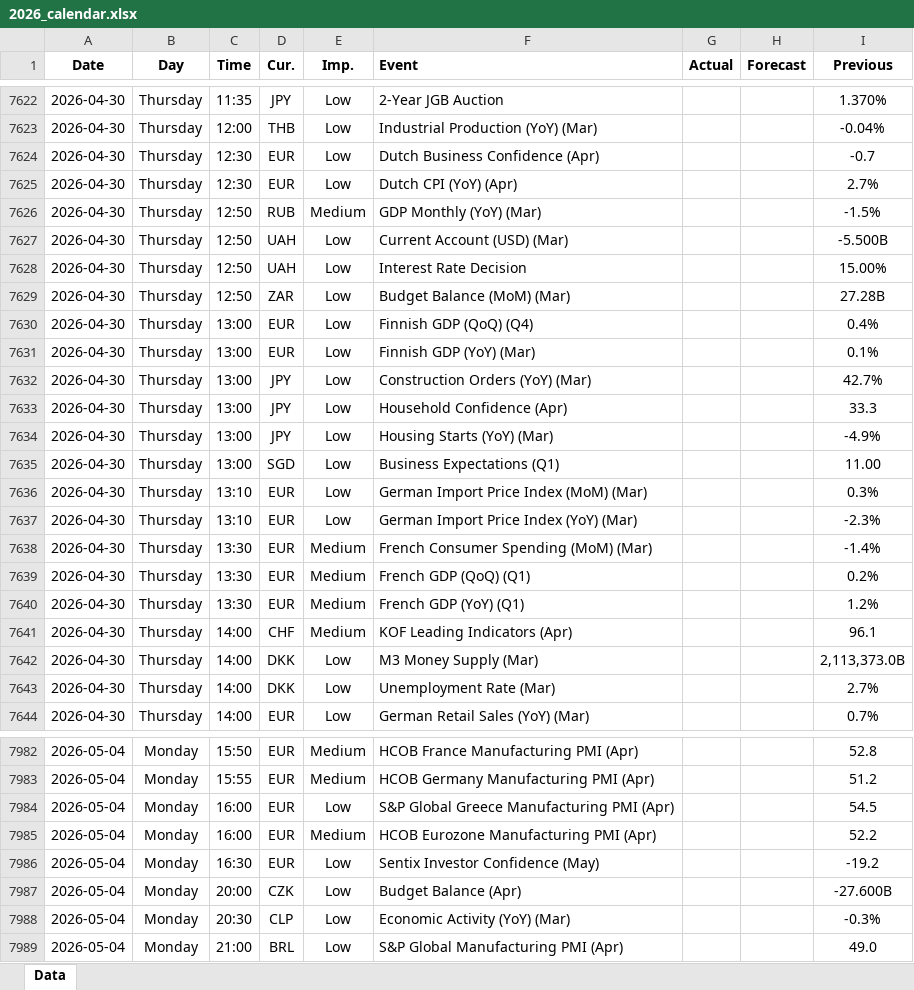
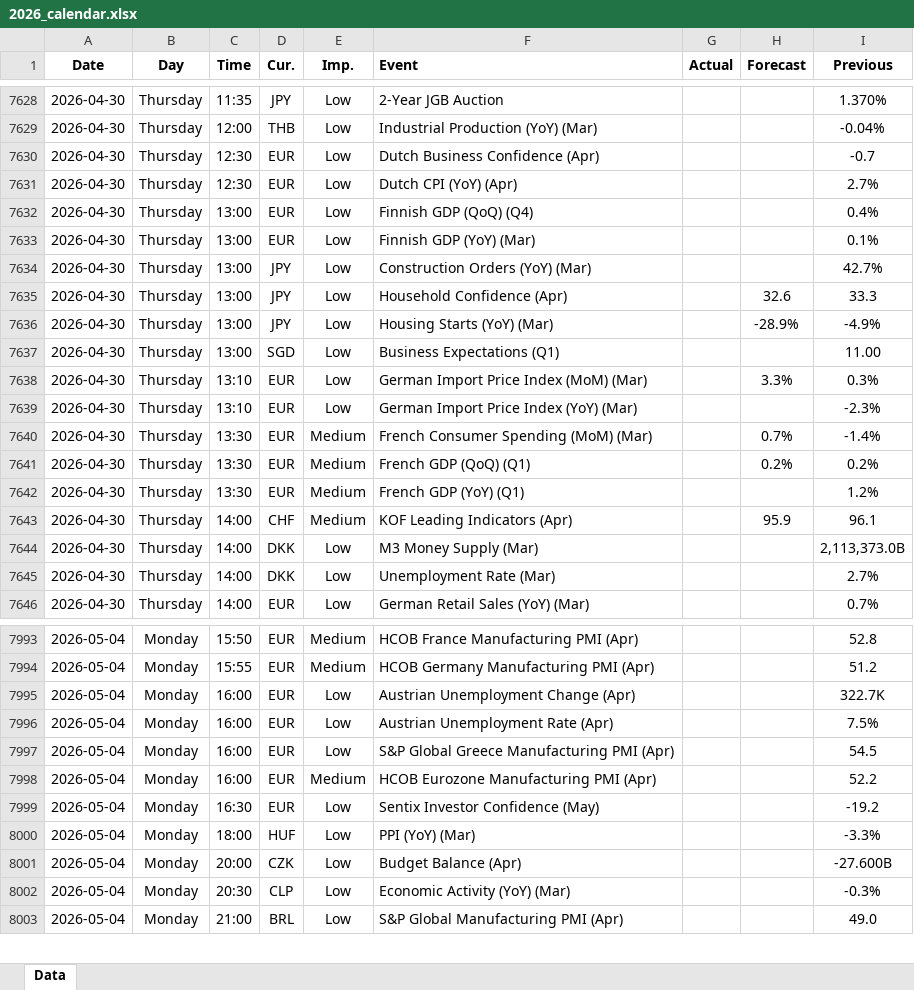
Before and after one commit to yiyousiow000814/XAUUSD-Calendar-Agent, an Excel workbook: data/Economic_Calendar/2026/2026_calendar.xlsx, sheet Data, drawn as a sheet; only a part is shown, gaps mark what is left out; values as stored, in another font and other column widths than the file's, no borders; removed rows and columns are numbered as before the commit, all else as after; the diff covers the shown part only; the diff names each change by its address in the sheet, - before the commit and + after, or states it on an @@ line.

```diff
--- a/data/Economic_Calendar/2026/2026_calendar.xlsx (sheet Data)
+++ b/data/Economic_Calendar/2026/2026_calendar.xlsx (sheet Data)
-row 7626: 2026-04-30 | Thursday | 12:50 | RUB | Medium | GDP Monthly (YoY) (Mar) |  |  | -1.5%
-row 7627: 2026-04-30 | Thursday | 12:50 | UAH | Low | Current Account (USD) (Mar) |  |  | -5.500B
-row 7628: 2026-04-30 | Thursday | 12:50 | UAH | Low | Interest Rate Decision |  |  | 15.00%
-row 7629: 2026-04-30 | Thursday | 12:50 | ZAR | Low | Budget Balance (MoM) (Mar) |  |  | 27.28B
-H7635 (Forecast): (empty)
+H7635 (Forecast): 32.6
-H7636 (Forecast): (empty)
+H7636 (Forecast): -28.9%
-H7638 (Forecast): (empty)
+H7638 (Forecast): 3.3%
-H7640 (Forecast): (empty)
+H7640 (Forecast): 0.7%
-H7641 (Forecast): (empty)
+H7641 (Forecast): 0.2%
-H7643 (Forecast): (empty)
+H7643 (Forecast): 95.9
+row 7995: 2026-05-04 | Monday | 16:00 | EUR | Low | Austrian Unemployment Change (Apr) |  |  | 322.7K
+row 7996: 2026-05-04 | Monday | 16:00 | EUR | Low | Austrian Unemployment Rate (Apr) |  |  | 7.5%
+row 8000: 2026-05-04 | Monday | 18:00 | HUF | Low | PPI (YoY) (Mar) |  |  | -3.3%
```
Also changed, not shown: 16 added rows, 1 removed row and 74 edited cells elsewhere in this sheet, 2 other files.
